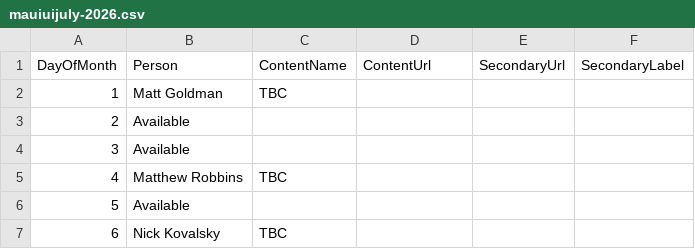
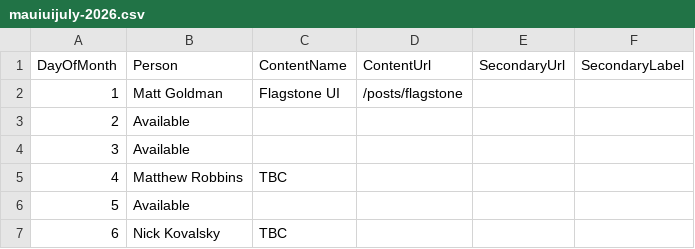
Before and after one commit to matt-goldman/matt-goldman.github.io, a CSV file: data/mauiuijuly-2026.csv, drawn as a sheet; only a part is shown.

Commit message:
add outline of maui ui july post 1

```diff
--- a/data/mauiuijuly-2026.csv
+++ b/data/mauiuijuly-2026.csv
@@ -1,3 +1,3 @@
 DayOfMonth,Person,ContentName,ContentUrl,SecondaryUrl,SecondaryLabel
-1,Matt Goldman,TBC,,,
+1,Matt Goldman,Flagstone UI,/posts/flagstone,,
 2,Available,,,,
```
Also changed, not shown: 1 other file.
